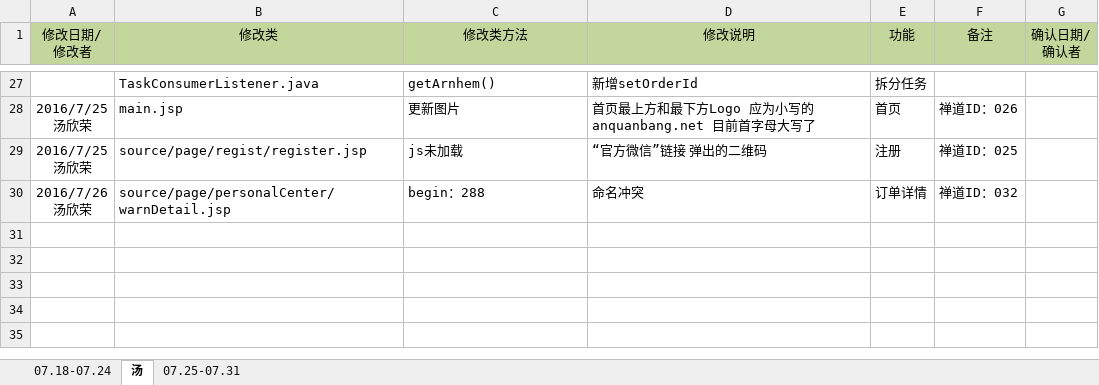
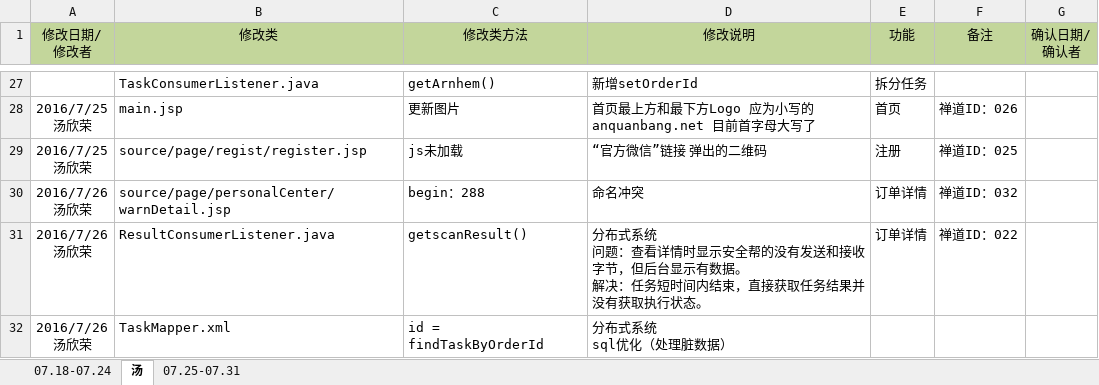
Before and after one commit to moutainhigh/Cloud_Security, an Excel workbook: csp2/cloud-security-platform/WebRoot/doc/Bug修改记录.xlsx, sheet 汤, drawn as a sheet; only a part is shown, gaps mark what is left out; values as stored, in another font and other column widths than the file's, no borders; ↵ is a line break in a cell; the diff names each change by its address in the sheet, - before the commit and + after, or states it on an @@ line.

```diff
--- a/csp2/cloud-security-platform/WebRoot/doc/Bug修改记录.xlsx (sheet 汤)
+++ b/csp2/cloud-security-platform/WebRoot/doc/Bug修改记录.xlsx (sheet 汤)
+row 31: 2016/7/26 ↵ 汤欣荣 | ResultConsumerListener.java | getscanResult() | 分布式系统 ↵ 问题：查看详情时显示安全帮的没有发送和接收字节，但后台显示有数据。 ↵ 解决：任务短时间内结束，直接获取任务结果并没有获取执行状态。 | 订单详情 | 禅道ID：022
+row 32: 2016/7/26 ↵ 汤欣荣 | TaskMapper.xml | id = findTaskByOrderId | 分布式系统 ↵ sql优化（处理脏数据）
```
